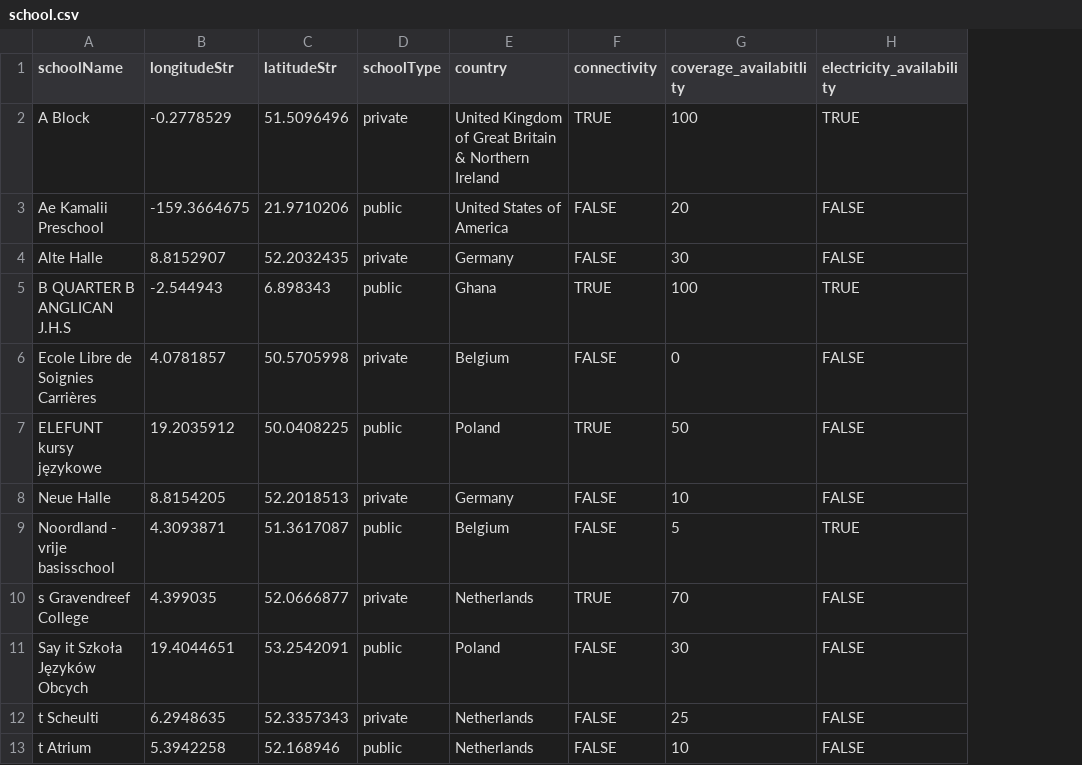
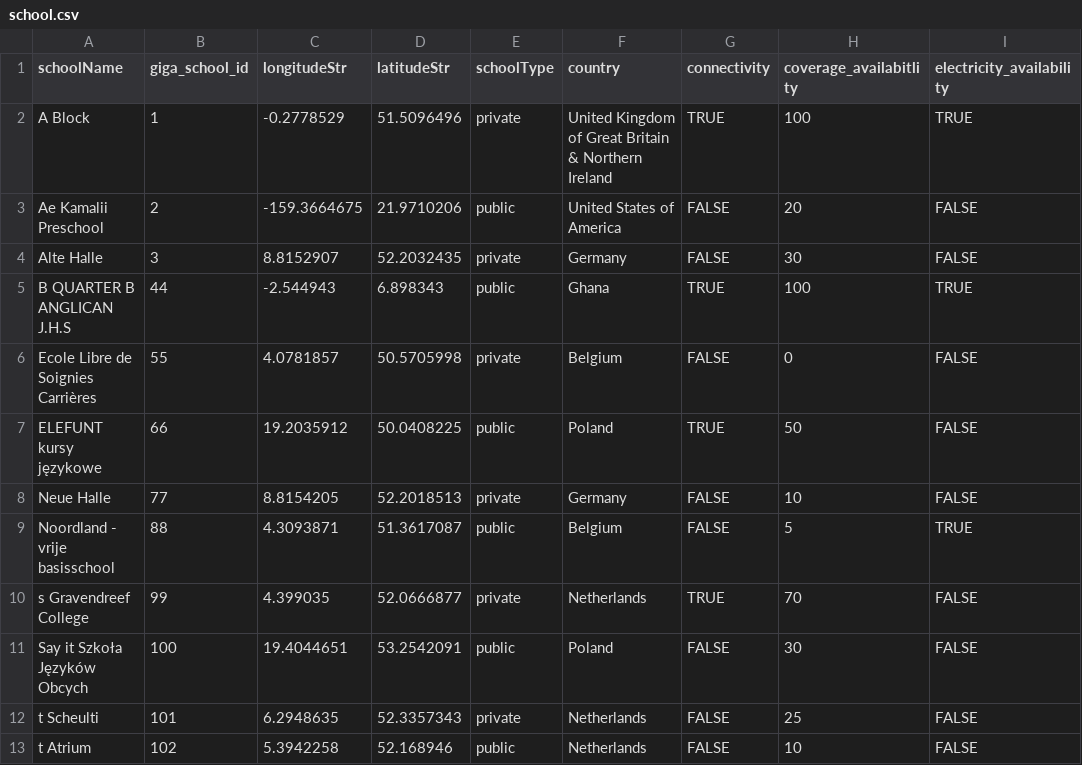
Before and after one commit to unicef/giga-blocks, a CSV file: apps/api/prisma/school.csv, drawn as a sheet; only a part is shown; the diff names each change by its address in the sheet, - before the commit and + after, or states it on an @@ line.

Commit message:
csv updated

```diff
--- a/apps/api/prisma/school.csv
+++ b/apps/api/prisma/school.csv
+column B (giga_school_id), rows 2-13: 1 | 2 | 3 | 44 | 55 | 66 | 77 | 88 | 99 | 100 | 101 | 102
```
